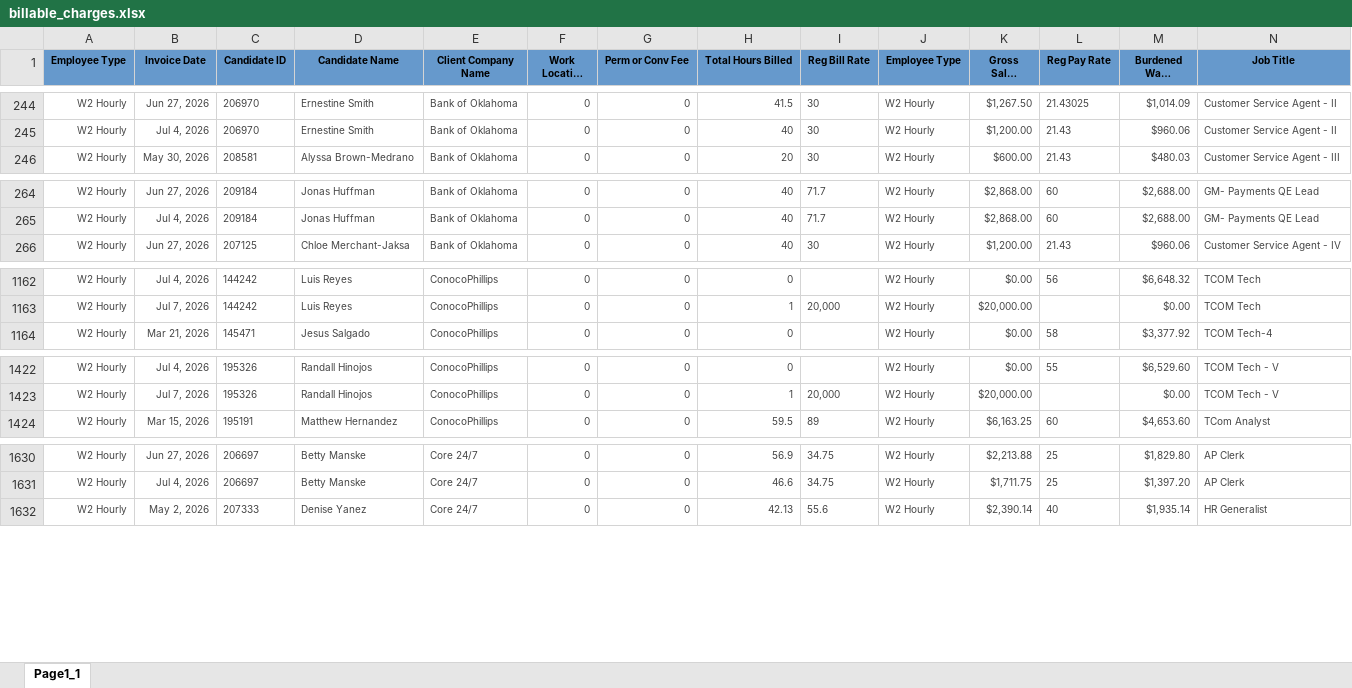
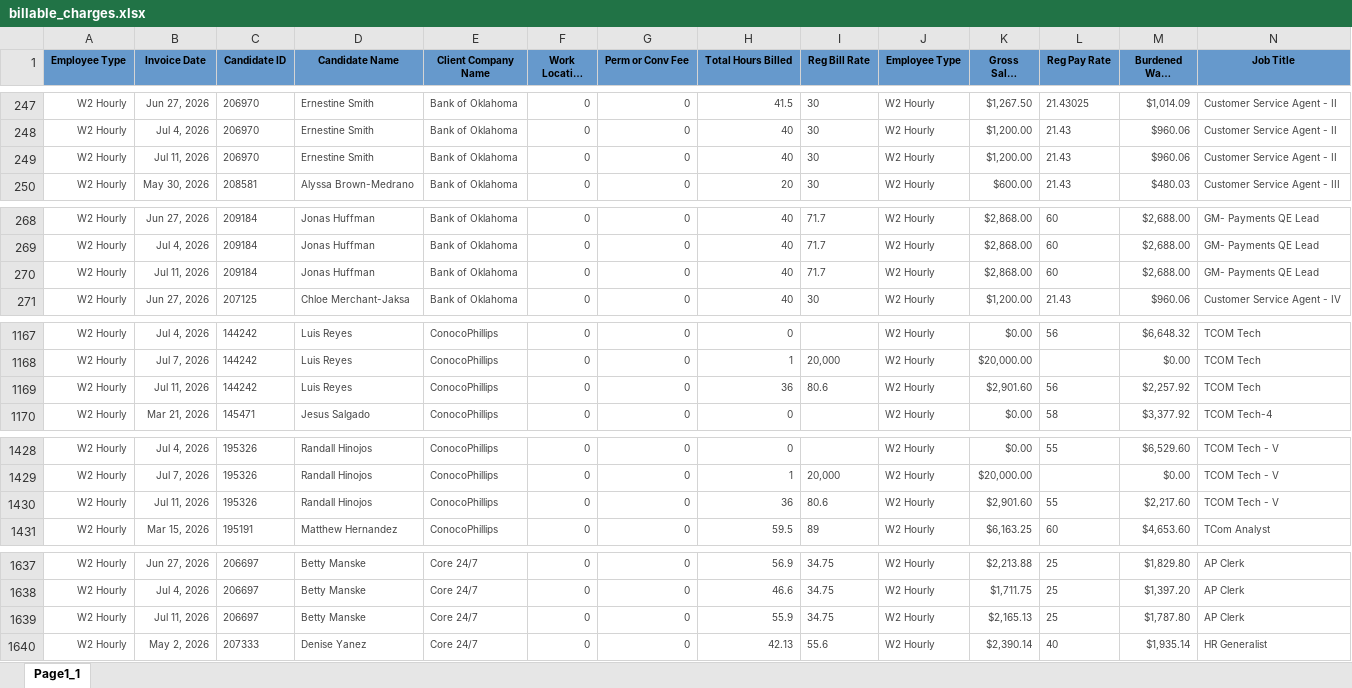
Before and after one commit to Pwilson37OTS/oaktree-invoice-reconciler, an Excel workbook: data/billable_charges.xlsx, sheet Page1_1, drawn as a sheet; only a part is shown, gaps mark what is left out; long unchanged cells end in …; values as stored, in another font and other column widths than the file's, no borders; rows hold the shown columns only; the diff covers the shown part only; the diff names each change by its address in the sheet, - before the commit and + after, or states it on an @@ line.

```diff
--- a/data/billable_charges.xlsx (sheet Page1_1)
+++ b/data/billable_charges.xlsx (sheet Page1_1)
+row 249: W2 Hourly | Jul 11, 2026 | 206970 | Ernestine Smith | Bank of Oklahoma | 0 | 0 | 40 | 30 | W2 Hourly | $1,200.00 | 21.43 | $960.06 | Customer Service Agent - II
+row 270: W2 Hourly | Jul 11, 2026 | 209184 | Jonas Huffman | Bank of Oklahoma | 0 | 0 | 40 | 71.7 | W2 Hourly | $2,868.00 | 60 | $2,688.00 | GM- Payments QE Lead
+row 1169: W2 Hourly | Jul 11, 2026 | 144242 | Luis Reyes | ConocoPhillips | 0 | 0 | 36 | 80.6 | W2 Hourly | $2,901.60 | 56 | $2,257.92 | TCOM Tech
+row 1430: W2 Hourly | Jul 11, 2026 | 195326 | Randall Hinojos | ConocoPhillips | 0 | 0 | 36 | 80.6 | W2 Hourly | $2,901.60 | 55 | $2,217.60 | TCOM Tech - V
+row 1639: W2 Hourly | Jul 11, 2026 | 206697 | Betty Manske | Core 24/7 | 0 | 0 | 55.9 | 34.75 | W2 Hourly | $2,165.13 | 25 | $1,787.80 | AP Clerk
```
Also changed, not shown: 21 added rows and 12 edited cells elsewhere in this sheet, data/audit_rev_cts.xlsx, data/audit_rev_ots.xlsx, 1 other file.
